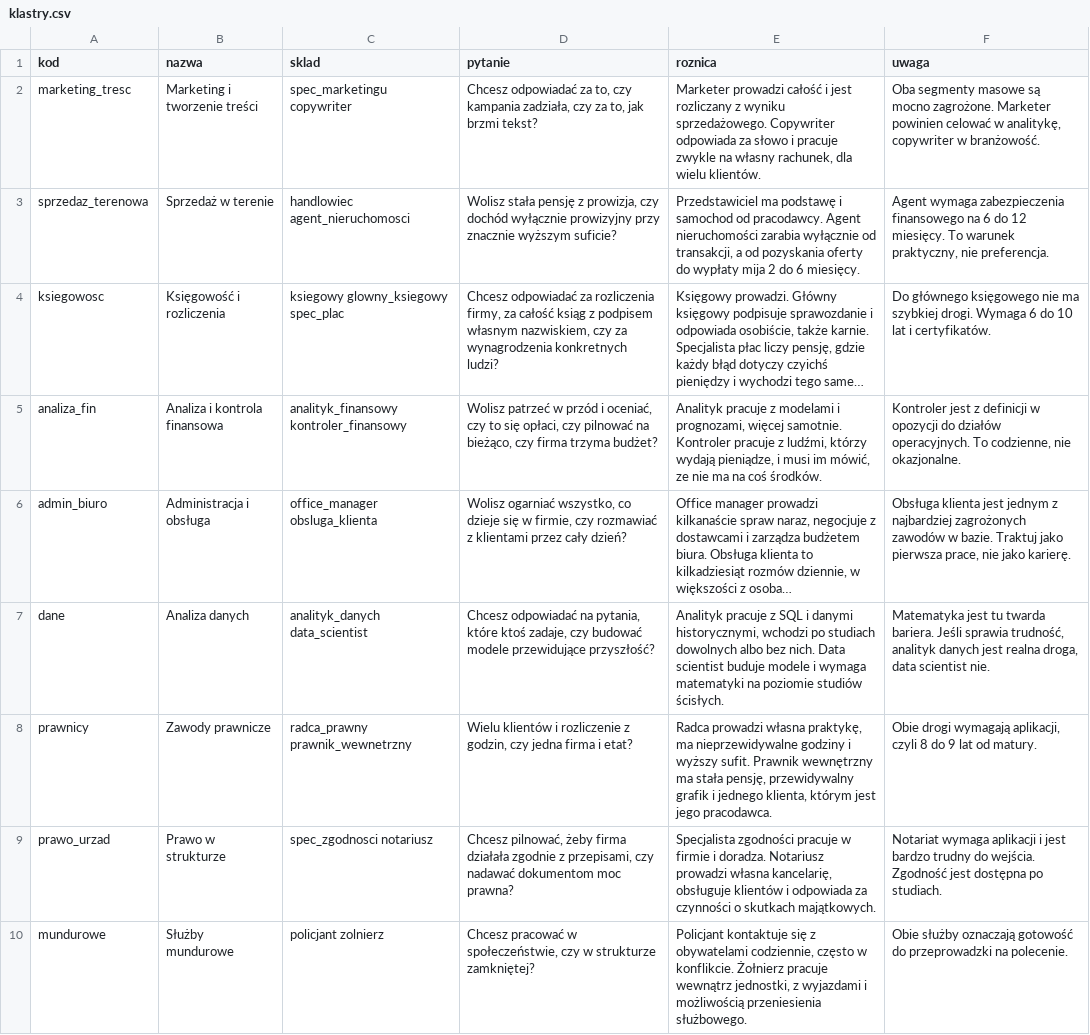
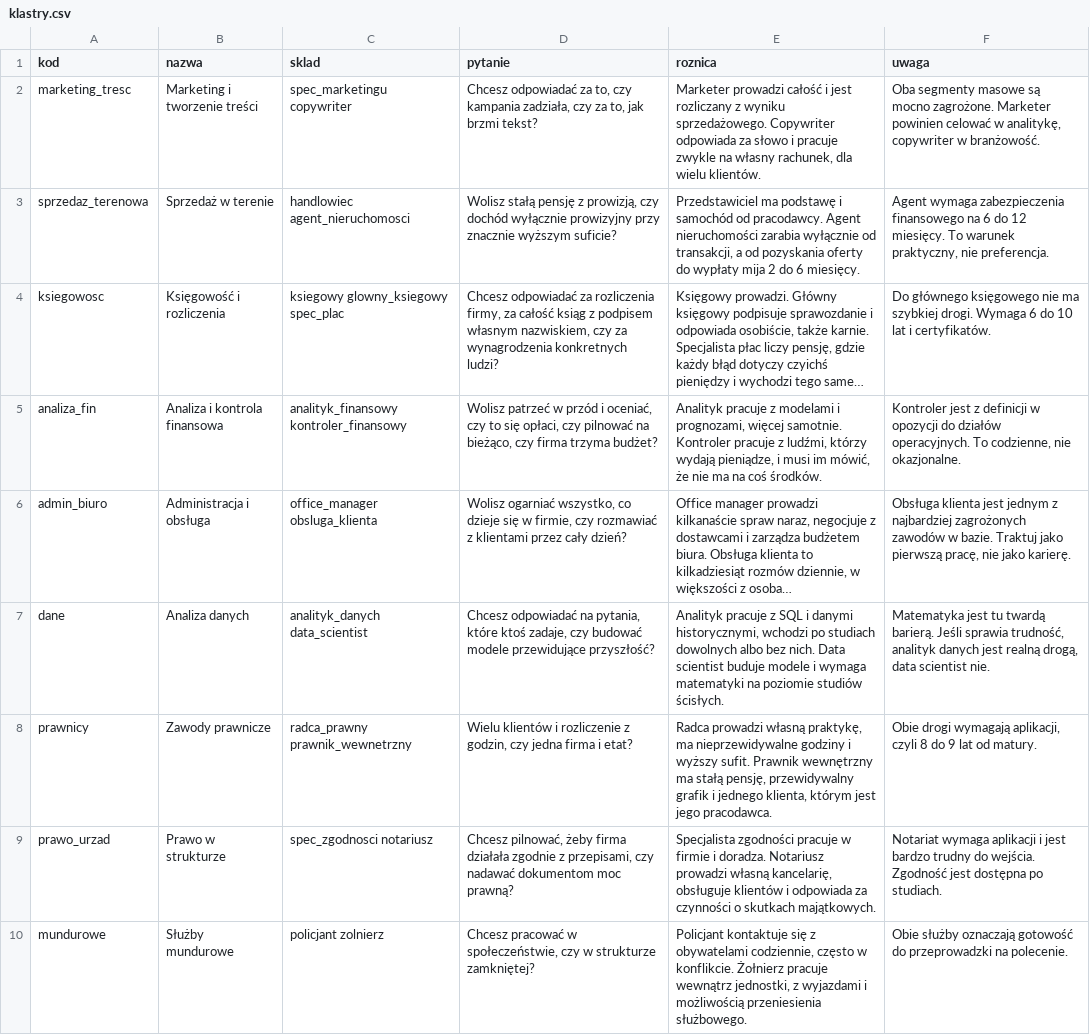
Before and after one commit to bartekmazurofficial/moja-mapa-kierunku, a CSV file: program-doradztwa/03_dane/klastry.csv, drawn as a sheet; only a part is shown; long unchanged cells end in …; the diff covers the shown part only; the diff names each change by its address in the sheet, - before the commit and + after, or states it on an @@ line.

```diff
--- a/program-doradztwa/03_dane/klastry.csv
+++ b/program-doradztwa/03_dane/klastry.csv
-D3 (pytanie): Wolisz stała pensję z prowizja, czy dochód…
+D3 (pytanie): Wolisz stałą pensję z prowizją, czy dochód…
-E3 (roznica): …podstawę i samochod od pracodawcy.…
+E3 (roznica): …podstawę i samochód od pracodawcy.…
-E5 (roznica): …im mówić, ze nie ma…
+E5 (roznica): …im mówić, że nie ma…
-F6 (uwaga): …Traktuj jako pierwsza prace, nie jako…
+F6 (uwaga): …Traktuj jako pierwszą pracę, nie jako…
-F7 (uwaga): …jest tu twarda bariera. Jeśli sprawia trudność, analityk danych jest realna droga, data scientist…
+F7 (uwaga): …jest tu twardą barierą. Jeśli sprawia trudność, analityk danych jest realną drogą, data scientist…
-E8 (roznica): Radca prowadzi własna praktykę, ma nieprzewidywalne godziny i wyższy sufit. Prawnik wewnętrzny ma stała pensję, przewidywalny…
+E8 (roznica): Radca prowadzi własną praktykę, ma nieprzewidywalne godziny i wyższy sufit. Prawnik wewnętrzny ma stałą pensję, przewidywalny…
-D9 (pytanie): …dokumentom moc prawna?
+D9 (pytanie): …dokumentom moc prawną?
-E9 (roznica): …Notariusz prowadzi własna kancelarię, obsługuje…
+E9 (roznica): …Notariusz prowadzi własną kancelarię, obsługuje…
```
Also changed, not shown: 19 edited cells elsewhere in this file, program-doradztwa/03_dane/drogi_bez_studiow.csv, program-doradztwa/03_dane/kierunki_baza.csv, 17 other files.
